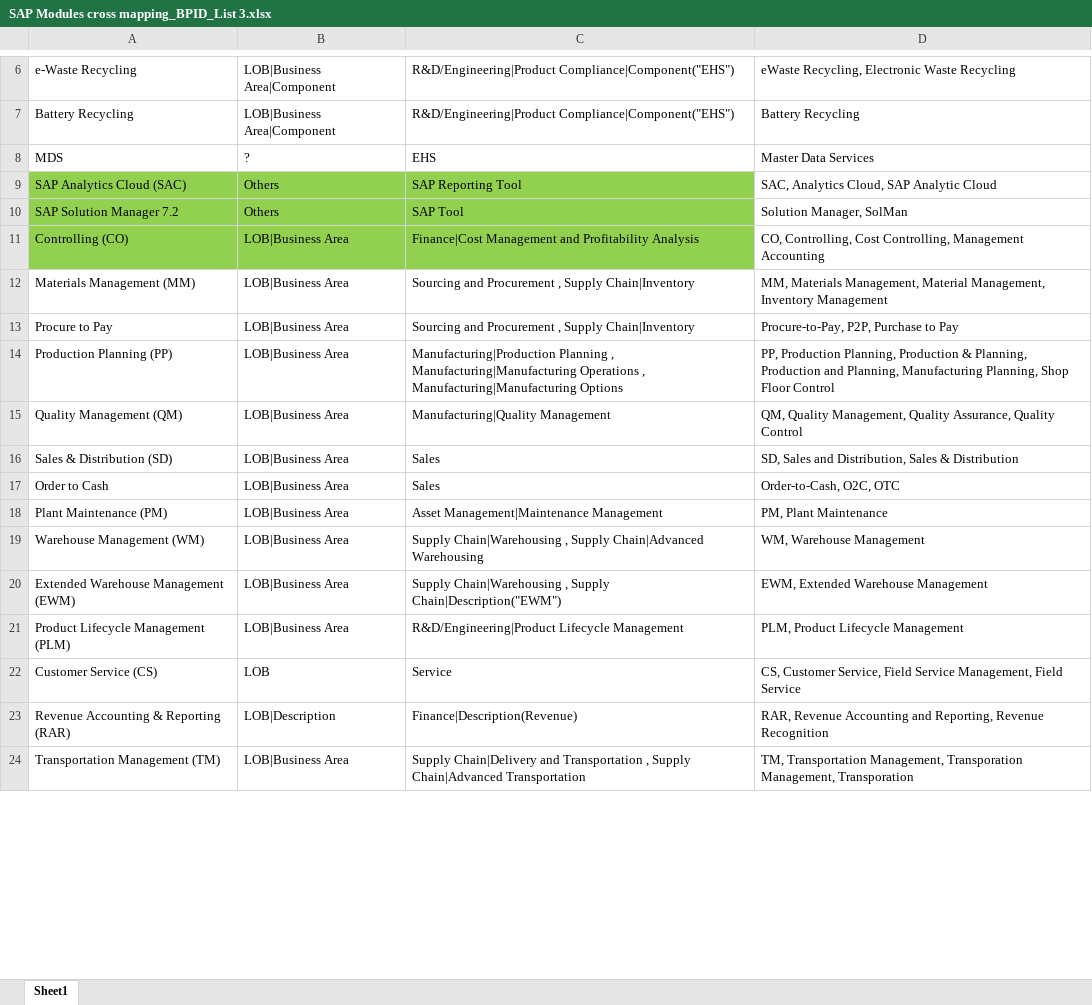
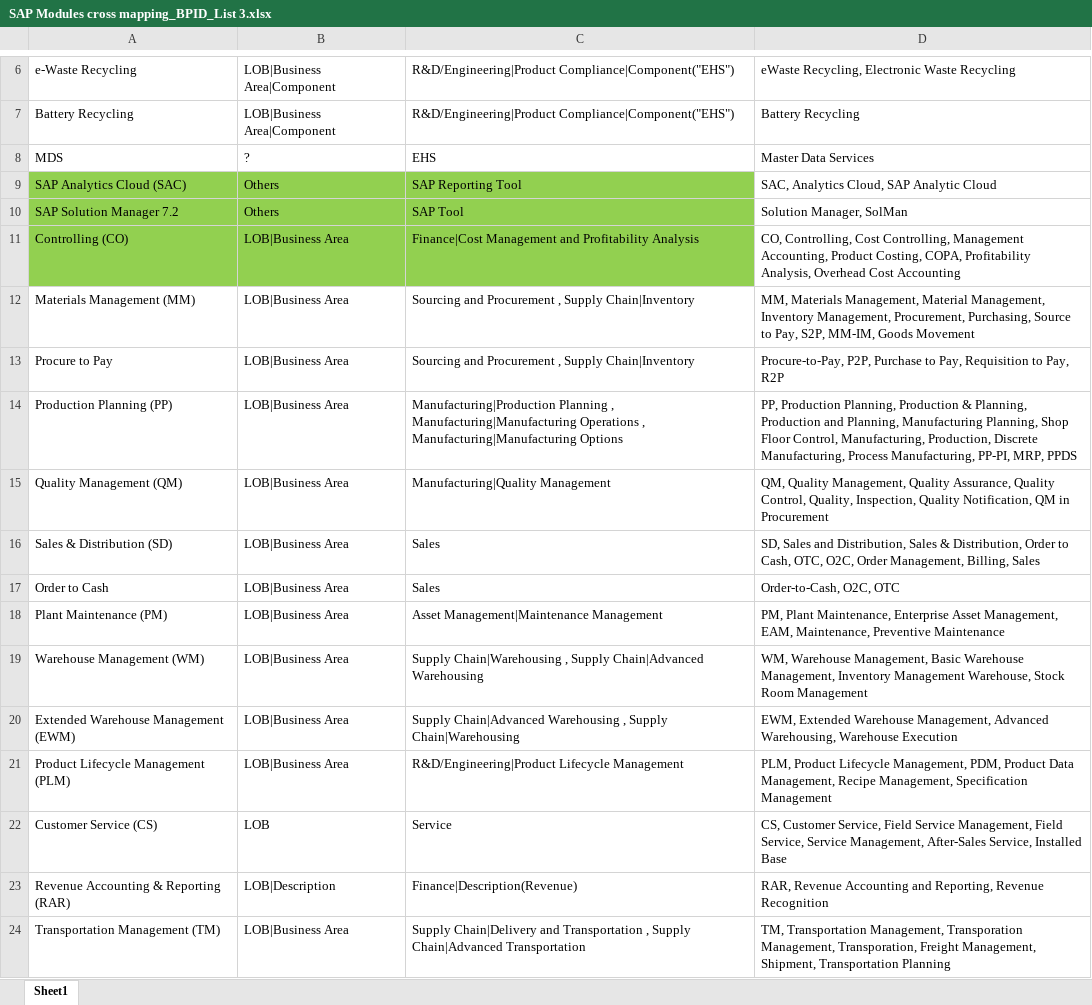
Before and after one commit to ArnavJade/npc-sap-rfp-backend-new, an Excel workbook: assets/source/SAP Modules cross mapping_BPID_List 3.xlsx, sheet Sheet1, drawn as a sheet; only a part is shown, gaps mark what is left out; values as stored, in another font and other column widths than the file's, no borders; the diff covers the shown part only; the diff names each change by its address in the sheet, - before the commit and + after, or states it on an @@ line.

```diff
--- a/assets/source/SAP Modules cross mapping_BPID_List 3.xlsx (sheet Sheet1)
+++ b/assets/source/SAP Modules cross mapping_BPID_List 3.xlsx (sheet Sheet1)
-D11: …Controlling, Management Accounting
+D11: …Controlling, Management Accounting, Product Costing, COPA, Profitability Analysis, Overhead Cost Accounting
-D12: …Management, Inventory Management
+D12: …Management, Inventory Management, Procurement, Purchasing, Source to Pay, S2P, MM-IM, Goods Movement
-D13: …Purchase to Pay
+D13: …Purchase to Pay, Requisition to Pay, R2P
-D14: …Shop Floor Control
+D14: …Shop Floor Control, Manufacturing, Production, Discrete Manufacturing, Process Manufacturing, PP-PI, MRP, PPDS
-D15: …Assurance, Quality Control
+D15: …Assurance, Quality Control, Quality, Inspection, Quality Notification, QM in Procurement
-D16: …Sales & Distribution
+D16: …Sales & Distribution, Order to Cash, OTC, O2C, Order Management, Billing, Sales
-D18: PM, Plant Maintenance
+D18: PM, Plant Maintenance, Enterprise Asset Management, EAM, Maintenance, Preventive Maintenance
-D19: WM, Warehouse Management
+D19: WM, Warehouse Management, Basic Warehouse Management, Inventory Management Warehouse, Stock Room Management
-C20: Supply Chain|Warehousing , Supply Chain|Description("EWM")
+C20: Supply Chain|Advanced Warehousing , Supply Chain|Warehousing
-D20: …Extended Warehouse Management
+D20: …Extended Warehouse Management, Advanced Warehousing, Warehouse Execution
-D21: …Product Lifecycle Management
+D21: …Product Lifecycle Management, PDM, Product Data Management, Recipe Management, Specification Management
-D22: …Management, Field Service
+D22: …Management, Field Service, Service Management, After-Sales Service, Installed Base
-D24: …Transporation Management, Transporation
+D24: …Transporation Management, Transporation, Freight Management, Shipment, Transportation Planning
```
Also changed, not shown: 15 added rows, 1 removed row and 15 edited cells elsewhere in this sheet, 20 other files.
